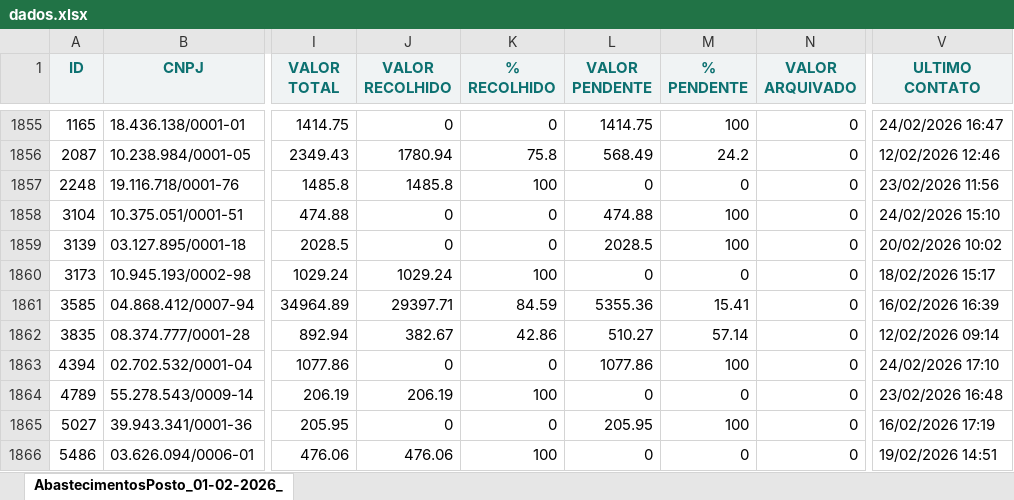
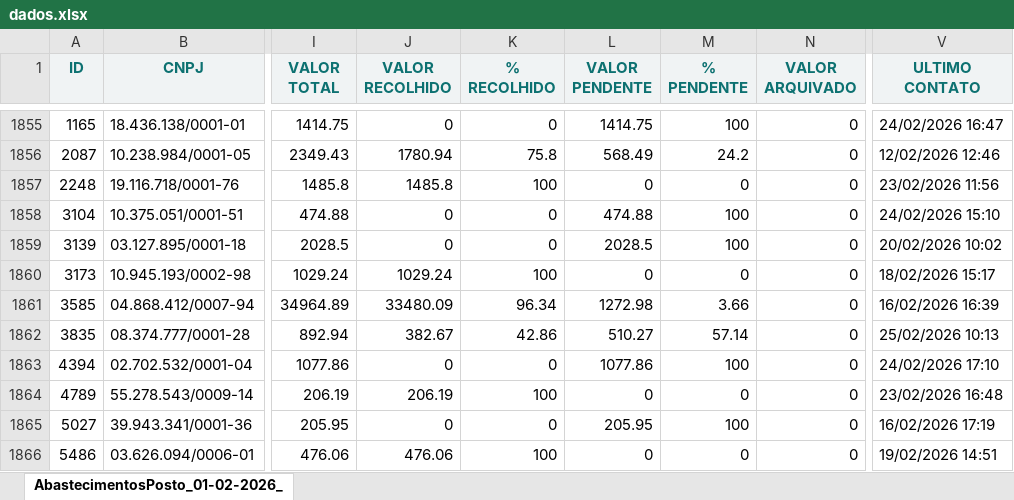
Before and after one commit to thiagoferracini/painel-recolha, an Excel workbook: dados.xlsx, sheet AbastecimentosPosto_01-02-2026_, drawn as a sheet; only a part is shown, gaps mark what is left out; values as stored, in another font and other column widths than the file's, no borders; the diff covers the shown part only; the diff names each change by its address in the sheet, - before the commit and + after, or states it on an @@ line.

```diff
--- a/dados.xlsx (sheet AbastecimentosPosto_01-02-2026_)
+++ b/dados.xlsx (sheet AbastecimentosPosto_01-02-2026_)
-J1861 (VALOR RECOLHIDO): 29397.71
+J1861 (VALOR RECOLHIDO): 33480.09
-K1861 (% RECOLHIDO): 84.59
+K1861 (% RECOLHIDO): 96.34
-L1861 (VALOR PENDENTE): 5355.36
+L1861 (VALOR PENDENTE): 1272.98
-M1861 (% PENDENTE): 15.41
+M1861 (% PENDENTE): 3.66
-V1862 (ULTIMO CONTATO): 12/02/2026 09:14
+V1862 (ULTIMO CONTATO): 25/02/2026 10:13
```
Also changed, not shown: 1063 edited cells elsewhere in this sheet.
